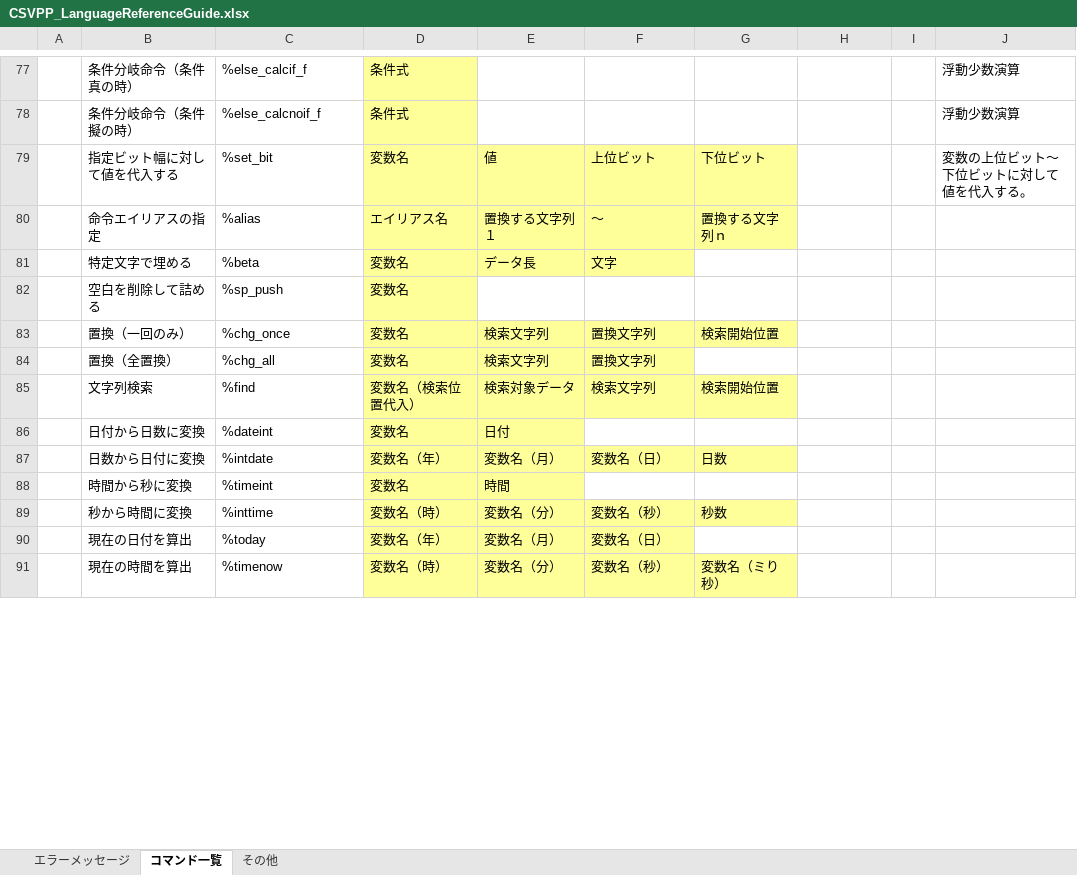
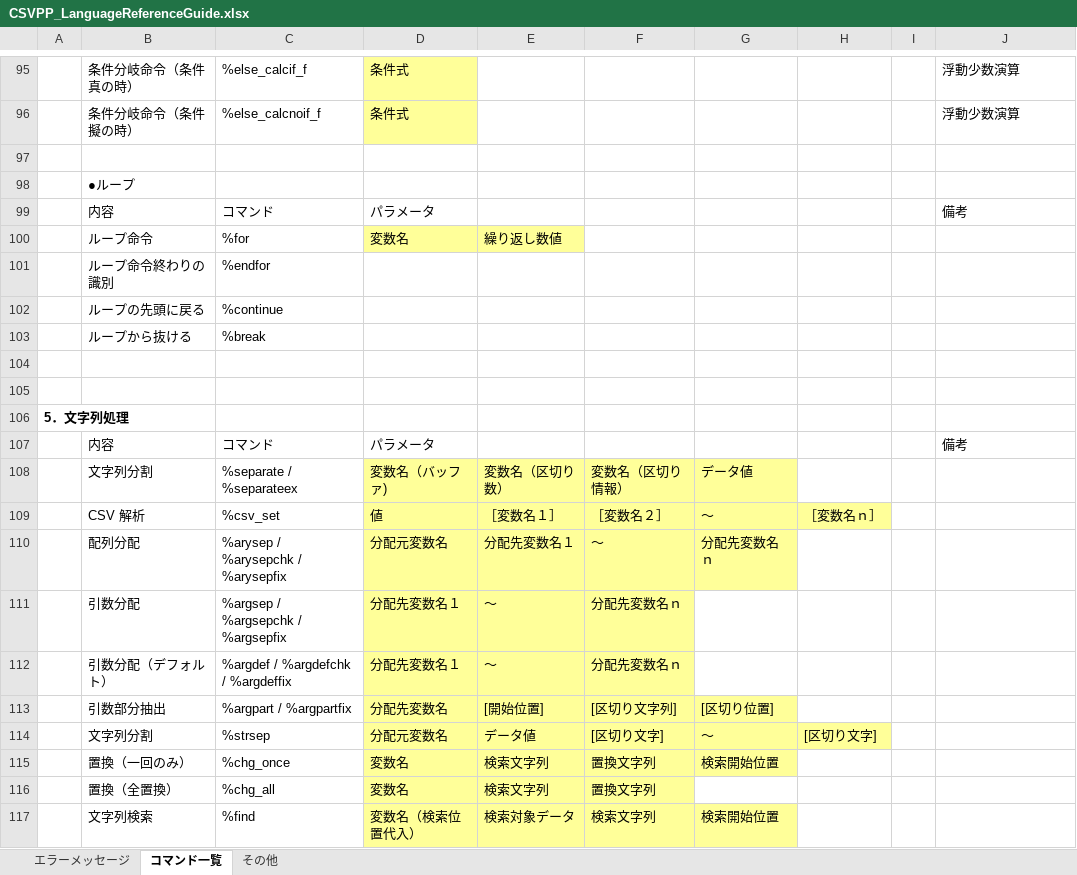
Before and after one commit to sky-seeker99/csvpp, an Excel workbook: csvpp_manual/CSVPP_LanguageReferenceGuide.xlsx, sheet コマンド一覧, drawn as a sheet; only a part is shown, gaps mark what is left out; the shorter side is filled out with more unchanged rows; values as stored, in another font and other column widths than the file's, no borders; addresses are those after the commit; the diff covers the shown part only; the diff names each change by its address in the sheet, - before the commit and + after, or states it on an @@ line.

```diff
--- a/csvpp_manual/CSVPP_LanguageReferenceGuide.xlsx (sheet コマンド一覧)
+++ b/csvpp_manual/CSVPP_LanguageReferenceGuide.xlsx (sheet コマンド一覧)
-row 97:  | 指定ビット幅に対して値を代入する | %set_bit | 変数名 | 値 | 上位ビット | 下位ビット |  |  | 変数の上位ビット～下位ビットに対して値を代入する。
+row 97: (empty)
-D97:G97 fill: #FFFF99
+D97:G97 fill: none
@@ row 80 moved to row 196: 命令エイリアスの指定 @@
+row 98:  | ●ループ
+row 99:  | 内容 | コマンド | パラメータ |  |  |  |  |  | 備考
@@ row 42 moved to row 100: ループ命令 @@
@@ row 43 moved to row 101: ループ命令終わりの識別 @@
@@ row 44 moved to row 102: ループの先頭に戻る @@
@@ row 45 moved to row 103: ループから抜ける @@
-row 104:  | 特定文字で埋める | %beta | 変数名 | データ長 | 文字
+row 104: (empty)
-D104:F104 fill: #FFFF99
+D104:F104 fill: none
-row 105:  | 空白を削除して詰める | %sp_push | 変数名
+row 105: (empty)
-D105 fill: #FFFF99
+D105 fill: none
+row 106: 5．文字列処理
+row 107:  | 内容 | コマンド | パラメータ |  |  |  |  |  | 備考
+row 108:  | 文字列分割 | %separate / %separateex | 変数名（バッファ) | 変数名（区切り数） | 変数名（区切り情報） | データ値
+row 109:  | CSV 解析 | %csv_set | 値 | ［変数名１］ | ［変数名２］ | ～ | ［変数名ｎ］
+row 110:  | 配列分配 | %arysep / %arysepchk / %arysepfix | 分配元変数名 | 分配先変数名１ | ～ | 分配先変数名ｎ
+row 111:  | 引数分配 | %argsep / %argsepchk / %argsepfix | 分配先変数名１ | ～ | 分配先変数名ｎ
+row 112:  | 引数分配（デフォルト） | %argdef / %argdefchk / %argdeffix | 分配先変数名１ | ～ | 分配先変数名ｎ
+row 113:  | 引数部分抽出 | %argpart / %argpartfix | 分配先変数名 | [開始位置] | [区切り文字列] | [区切り位置]
+row 114:  | 文字列分割 | %strsep | 分配元変数名 | データ値 | [区切り文字] | ～ | [区切り文字]
```
Also changed, not shown: 108 added rows, 66 removed rows, 19 moved rows, 31 edited cells and cell formats elsewhere in this sheet, sheet その他, sheet エラーメッセージ.
